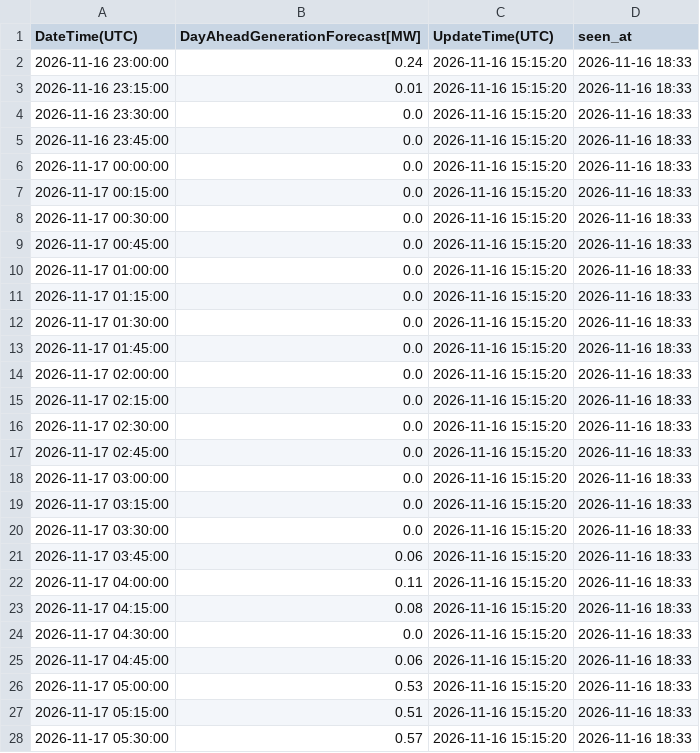
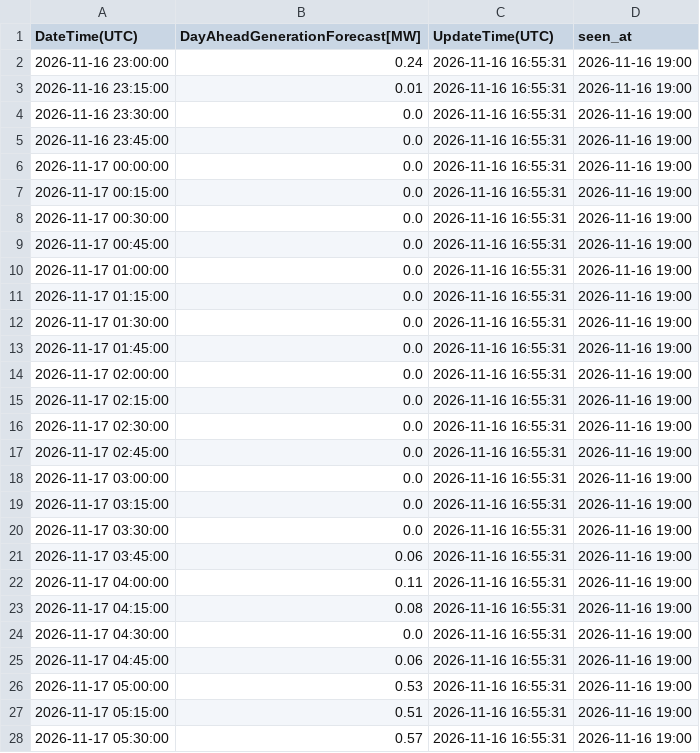
Before and after one commit to zlatkosmole-coder/hrsolar-watch, a CSV file: logs/hops_solar_values/2026-11-17_latest.csv, drawn as a sheet; only a part is shown; the diff covers the shown part only.

```diff
--- a/logs/hops_solar_values/2026-11-17_latest.csv
+++ b/logs/hops_solar_values/2026-11-17_latest.csv
@@ -1,28 +1,28 @@
 DateTime(UTC),DayAheadGenerationForecast[MW],UpdateTime(UTC),seen_at
-2026-11-16 23:00:00,0.24,2026-11-16 15:15:20,2026-11-16 18:33
-2026-11-16 23:15:00,0.01,2026-11-16 15:15:20,2026-11-16 18:33
-2026-11-16 23:30:00,0.0,2026-11-16 15:15:20,2026-11-16 18:33
-2026-11-16 23:45:00,0.0,2026-11-16 15:15:20,2026-11-16 18:33
-2026-11-17 00:00:00,0.0,2026-11-16 15:15:20,2026-11-16 18:33
-2026-11-17 00:15:00,0.0,2026-11-16 15:15:20,2026-11-16 18:33
-2026-11-17 00:30:00,0.0,2026-11-16 15:15:20,2026-11-16 18:33
-2026-11-17 00:45:00,0.0,2026-11-16 15:15:20,2026-11-16 18:33
-2026-11-17 01:00:00,0.0,2026-11-16 15:15:20,2026-11-16 18:33
-2026-11-17 01:15:00,0.0,2026-11-16 15:15:20,2026-11-16 18:33
-2026-11-17 01:30:00,0.0,2026-11-16 15:15:20,2026-11-16 18:33
-2026-11-17 01:45:00,0.0,2026-11-16 15:15:20,2026-11-16 18:33
-2026-11-17 02:00:00,0.0,2026-11-16 15:15:20,2026-11-16 18:33
-2026-11-17 02:15:00,0.0,2026-11-16 15:15:20,2026-11-16 18:33
-2026-11-17 02:30:00,0.0,2026-11-16 15:15:20,2026-11-16 18:33
-2026-11-17 02:45:00,0.0,2026-11-16 15:15:20,2026-11-16 18:33
-2026-11-17 03:00:00,0.0,2026-11-16 15:15:20,2026-11-16 18:33
-2026-11-17 03:15:00,0.0,2026-11-16 15:15:20,2026-11-16 18:33
-2026-11-17 03:30:00,0.0,2026-11-16 15:15:20,2026-11-16 18:33
-2026-11-17 03:45:00,0.06,2026-11-16 15:15:20,2026-11-16 18:33
-2026-11-17 04:00:00,0.11,2026-11-16 15:15:20,2026-11-16 18:33
-2026-11-17 04:15:00,0.08,2026-11-16 15:15:20,2026-11-16 18:33
-2026-11-17 04:30:00,0.0,2026-11-16 15:15:20,2026-11-16 18:33
-2026-11-17 04:45:00,0.06,2026-11-16 15:15:20,2026-11-16 18:33
-2026-11-17 05:00:00,0.53,2026-11-16 15:15:20,2026-11-16 18:33
-2026-11-17 05:15:00,0.51,2026-11-16 15:15:20,2026-11-16 18:33
-2026-11-17 05:30:00,0.57,2026-11-16 15:15:20,2026-11-16 18:33
+2026-11-16 23:00:00,0.24,2026-11-16 16:55:31,2026-11-16 19:00
+2026-11-16 23:15:00,0.01,2026-11-16 16:55:31,2026-11-16 19:00
+2026-11-16 23:30:00,0.0,2026-11-16 16:55:31,2026-11-16 19:00
+2026-11-16 23:45:00,0.0,2026-11-16 16:55:31,2026-11-16 19:00
+2026-11-17 00:00:00,0.0,2026-11-16 16:55:31,2026-11-16 19:00
+2026-11-17 00:15:00,0.0,2026-11-16 16:55:31,2026-11-16 19:00
+2026-11-17 00:30:00,0.0,2026-11-16 16:55:31,2026-11-16 19:00
+2026-11-17 00:45:00,0.0,2026-11-16 16:55:31,2026-11-16 19:00
+2026-11-17 01:00:00,0.0,2026-11-16 16:55:31,2026-11-16 19:00
+2026-11-17 01:15:00,0.0,2026-11-16 16:55:31,2026-11-16 19:00
+2026-11-17 01:30:00,0.0,2026-11-16 16:55:31,2026-11-16 19:00
+2026-11-17 01:45:00,0.0,2026-11-16 16:55:31,2026-11-16 19:00
+2026-11-17 02:00:00,0.0,2026-11-16 16:55:31,2026-11-16 19:00
+2026-11-17 02:15:00,0.0,2026-11-16 16:55:31,2026-11-16 19:00
+2026-11-17 02:30:00,0.0,2026-11-16 16:55:31,2026-11-16 19:00
+2026-11-17 02:45:00,0.0,2026-11-16 16:55:31,2026-11-16 19:00
+2026-11-17 03:00:00,0.0,2026-11-16 16:55:31,2026-11-16 19:00
+2026-11-17 03:15:00,0.0,2026-11-16 16:55:31,2026-11-16 19:00
+2026-11-17 03:30:00,0.0,2026-11-16 16:55:31,2026-11-16 19:00
+2026-11-17 03:45:00,0.06,2026-11-16 16:55:31,2026-11-16 19:00
+2026-11-17 04:00:00,0.11,2026-11-16 16:55:31,2026-11-16 19:00
+2026-11-17 04:15:00,0.08,2026-11-16 16:55:31,2026-11-16 19:00
+2026-11-17 04:30:00,0.0,2026-11-16 16:55:31,2026-11-16 19:00
+2026-11-17 04:45:00,0.06,2026-11-16 16:55:31,2026-11-16 19:00
+2026-11-17 05:00:00,0.53,2026-11-16 16:55:31,2026-11-16 19:00
+2026-11-17 05:15:00,0.51,2026-11-16 16:55:31,2026-11-16 19:00
+2026-11-17 05:30:00,0.57,2026-11-16 16:55:31,2026-11-16 19:00
```
Also changed, not shown: 138 edited cells elsewhere in this file, 2 other files.
